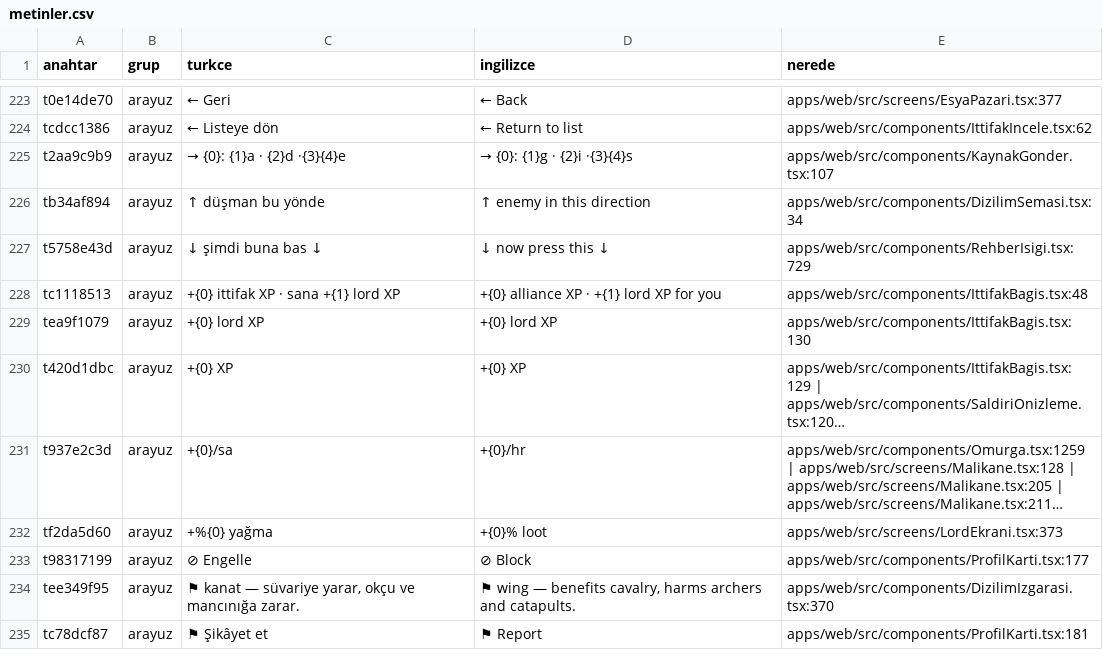
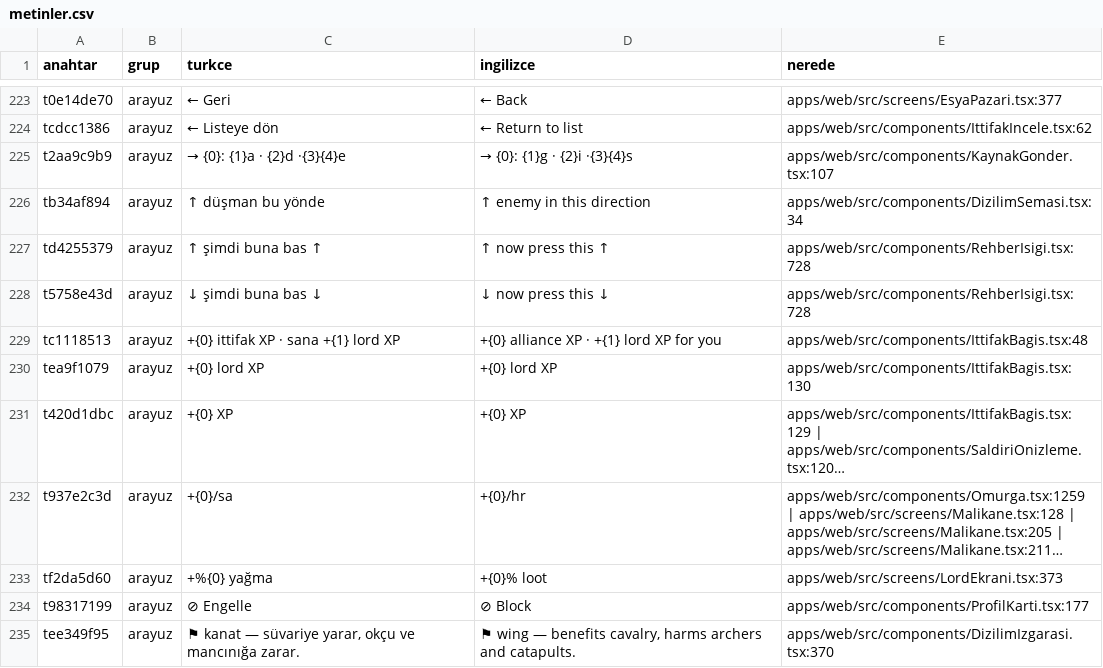
Before and after one commit to impasky/Testlord, a CSV file: ceviri/metinler.csv, drawn as a sheet; only a part is shown, gaps mark what is left out; the shorter side is filled out with more unchanged rows; long unchanged cells end in ….

```diff
--- a/ceviri/metinler.csv
+++ b/ceviri/metinler.csv
@@ -226,3 +226,4 @@ t2aa9c9b9,arayuz,"→ {0}: {1}a · {2}d ·{3}{4}e","→ {0}: {1}g · {2}i ·{3}{
 tb34af894,arayuz,"↑ düşman bu yönde","↑ enemy in this direction","apps/web/src/components/DizilimSemasi.tsx:34"
-t5758e43d,arayuz,"↓ şimdi buna bas ↓","↓ now press this ↓","apps/web/src/components/RehberIsigi.tsx:729"
+td4255379,arayuz,"↑ şimdi buna bas ↑","↑ now press this ↑","apps/web/src/components/RehberIsigi.tsx:728"
+t5758e43d,arayuz,"↓ şimdi buna bas ↓","↓ now press this ↓","apps/web/src/components/RehberIsigi.tsx:728"
 tc1118513,arayuz,"+{0} ittifak XP · sana +{1} lord XP","+{0} alliance XP · +{1} lord XP for you","apps/web/src/components/IttifakBagis.tsx:48"
```
Also changed, not shown: 5 other files.
